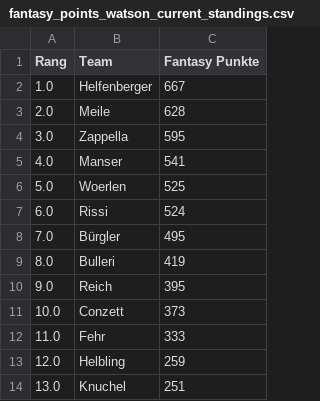
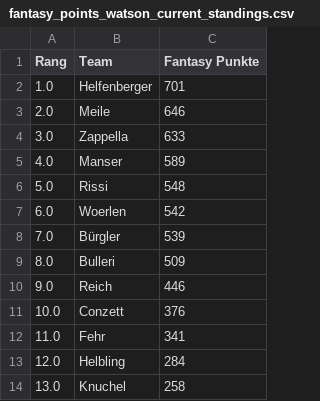
Before and after one commit to leasennch/skifantasy-results, a CSV file: watson/fantasy_points_watson_current_standings.csv, drawn as a sheet.

```diff
--- a/watson/fantasy_points_watson_current_standings.csv
+++ b/watson/fantasy_points_watson_current_standings.csv
@@ -1,14 +1,14 @@
 Rang,Team,Fantasy Punkte
-1.0,Helfenberger,667
-2.0,Meile,628
-3.0,Zappella,595
-4.0,Manser,541
-5.0,Woerlen,525
-6.0,Rissi,524
-7.0,Bürgler,495
-8.0,Bulleri,419
-9.0,Reich,395
-10.0,Conzett,373
-11.0,Fehr,333
-12.0,Helbling,259
-13.0,Knuchel,251
+1.0,Helfenberger,701
+2.0,Meile,646
+3.0,Zappella,633
+4.0,Manser,589
+5.0,Rissi,548
+6.0,Woerlen,542
+7.0,Bürgler,539
+8.0,Bulleri,509
+9.0,Reich,446
+10.0,Conzett,376
+11.0,Fehr,341
+12.0,Helbling,284
+13.0,Knuchel,258
```
Also changed, not shown: unteresAaretal/fantasy_points_Unteres Aaretal_point_races.csv, watson/fantasy_points_watson_point_races.csv, 7 other files.
